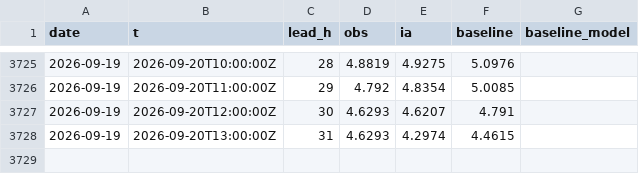
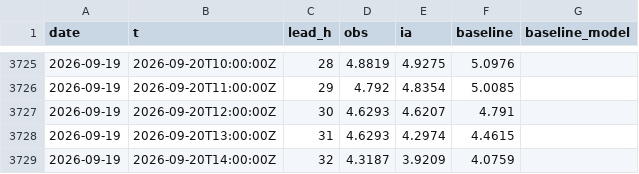
Before and after one commit to Matt29/metocean-ai-scoreboard, a CSV file: data/brest/series.csv, drawn as a sheet; only a part is shown, gaps mark what is left out; the diff names each change by its address in the sheet, - before the commit and + after, or states it on an @@ line.

```diff
--- a/data/brest/series.csv
+++ b/data/brest/series.csv
+row 3729: 2026-09-19 | 2026-09-20T14:00:00Z | 32 | 4.3187 | 3.9209 | 4.0759
```
Also changed, not shown: data/cherbourg-vent/series.csv, data/dieppe/series.csv, 29 other files.
